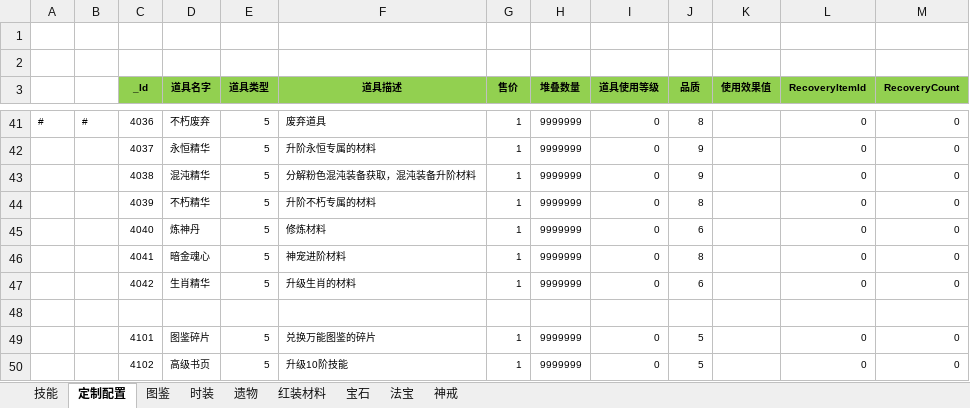
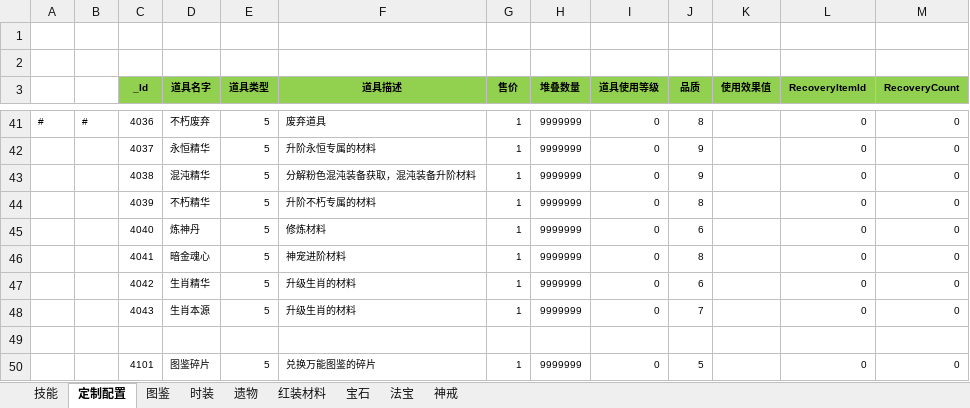
Before and after one commit to wokanjianyang/WrittenLegend, an Excel workbook: Excel/ItemConfig.xlsx, sheet 定制配置, drawn as a sheet; only a part is shown, gaps mark what is left out; the shorter side is filled out with more unchanged rows; values as stored, in another font and other column widths than the file's, no borders; the diff names each change by its address in the sheet, - before the commit and + after, or states it on an @@ line.

```diff
--- a/Excel/ItemConfig.xlsx (sheet 定制配置)
+++ b/Excel/ItemConfig.xlsx (sheet 定制配置)
+row 48:  |  | 4043 | 生肖本源 | 5 | 升级生肖的材料 | 1 | 9999999 | 0 | 7 |  | 0 | 0
```
Also changed, not shown: Excel/ShengxiaoCopyConfig.xlsx, 20 other files.
